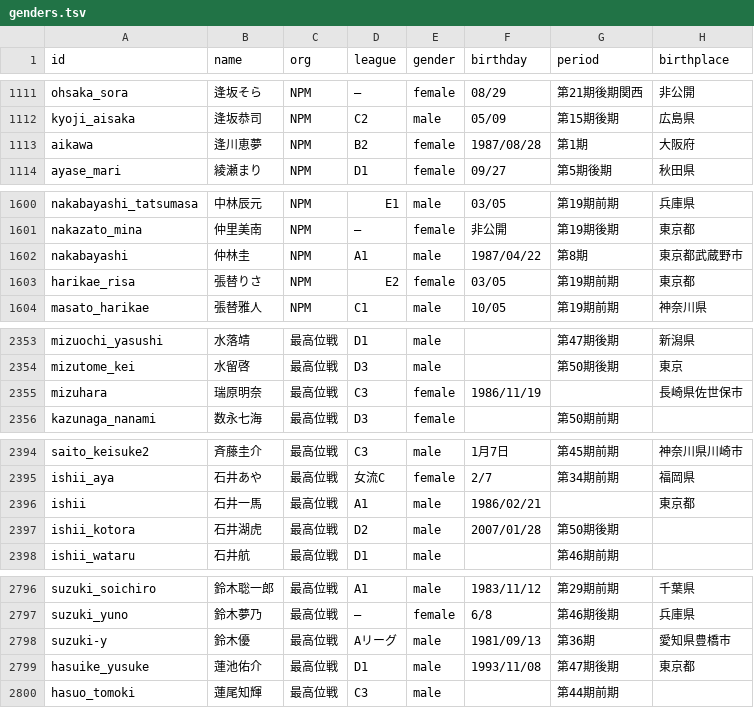
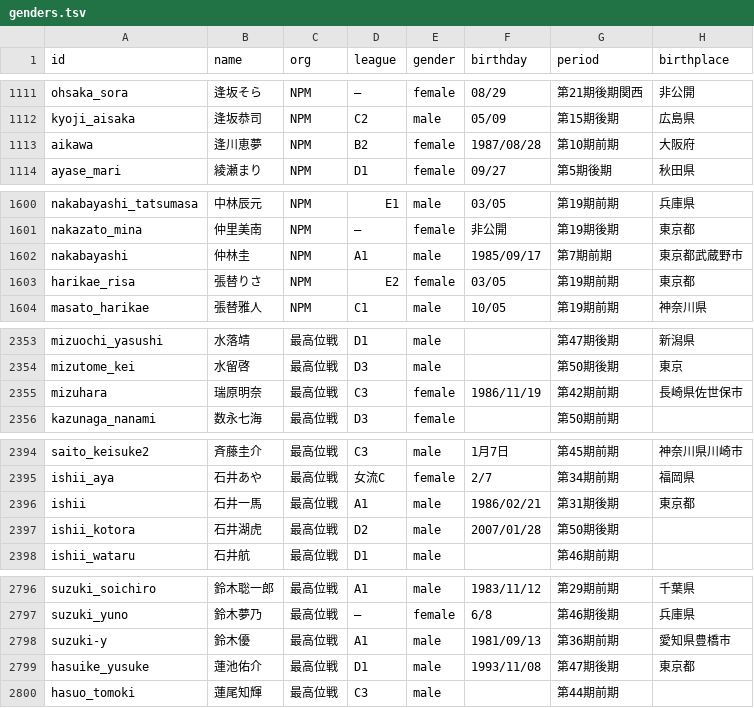
Before and after one commit to icnmyb/tsumora, a TSV file: docs/genders.tsv, drawn as a sheet; only a part is shown, gaps mark what is left out.

Commit message:
Refine M League player profile data

```diff
--- a/docs/genders.tsv
+++ b/docs/genders.tsv
@@ -1112,3 +1112,3 @@ ohsaka_sora	逢坂そら	NPM	—	female	08/29	第21期後期関西	非公開
 kyoji_aisaka	逢坂恭司	NPM	C2	male	05/09	第15期後期	広島県
-aikawa	逢川恵夢	NPM	B2	female	1987/08/28	第1期	大阪府
+aikawa	逢川恵夢	NPM	B2	female	1987/08/28	第10期前期	大阪府
 ayase_mari	綾瀬まり	NPM	D1	female	09/27	第5期後期	秋田県
@@ -1601,3 +1601,3 @@ nakabayashi_tatsumasa	中林辰元	NPM	E1	male	03/05	第19期前期	兵庫県
 nakazato_mina	仲里美南	NPM	—	female	非公開	第19期後期	東京都
-nakabayashi	仲林圭	NPM	A1	male	1987/04/22	第8期	東京都武蔵野市
+nakabayashi	仲林圭	NPM	A1	male	1985/09/17	第7期前期	東京都武蔵野市
 harikae_risa	張替りさ	NPM	E2	female	03/05	第19期前期	東京都
@@ -2354,3 +2354,3 @@ mizuochi_yasushi	水落靖	最高位戦	D1	male		第47期後期	新潟県
 mizutome_kei	水留啓	最高位戦	D3	male		第50期後期	東京
-mizuhara	瑞原明奈	最高位戦	C3	female	1986/11/19		長崎県佐世保市
+mizuhara	瑞原明奈	最高位戦	C3	female	1986/11/19	第42期前期	長崎県佐世保市
 kazunaga_nanami	数永七海	最高位戦	D3	female		第50期前期	
@@ -2395,3 +2395,3 @@ saito_keisuke2	斉藤圭介	最高位戦	C3	male	1月7日	第45期前期	神奈
 ishii_aya	石井あや	最高位戦	女流C	female	2/7	第34期前期	福岡県
-ishii	石井一馬	最高位戦	A1	male	1986/02/21		東京都
+ishii	石井一馬	最高位戦	A1	male	1986/02/21	第31期後期	東京都
 ishii_kotora	石井湖虎	最高位戦	D2	male	2007/01/28	第50期後期	
@@ -2797,3 +2797,3 @@ suzuki_soichiro	鈴木聡一郎	最高位戦	A1	male	1983/11/12	第29期前期
 suzuki_yuno	鈴木夢乃	最高位戦	—	female	6/8	第46期後期	兵庫県
-suzuki-y	鈴木優	最高位戦	Aリーグ	male	1981/09/13	第36期	愛知県豊橋市
+suzuki-y	鈴木優	最高位戦	A1	male	1981/09/13	第36期前期	愛知県豊橋市
 hasuike_yusuke	蓮池佑介	最高位戦	D1	male	1993/11/08	第47期後期	東京都
```
Also changed, not shown: 3 other files.
